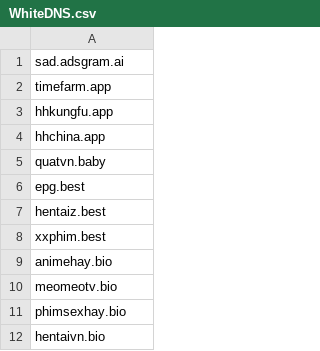
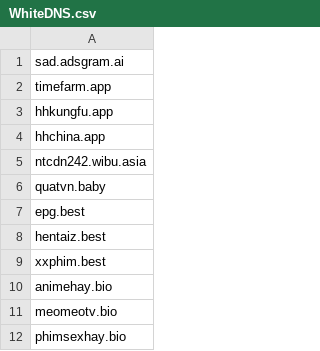
Before and after one commit to FlashStartDNS/dian, a CSV file: WhiteDNS.csv, drawn as a sheet; only a part is shown; the shorter side is filled out with more unchanged rows; the diff names each change by its address in the sheet, - before the commit and + after, or states it on an @@ line.

Commit message:
WhiteDNS.csv : NetTruyenLL
ntcdn242.wibu.asia (uncategorized)

```diff
--- a/WhiteDNS.csv
+++ b/WhiteDNS.csv
+row 5: ntcdn242.wibu.asia
```
